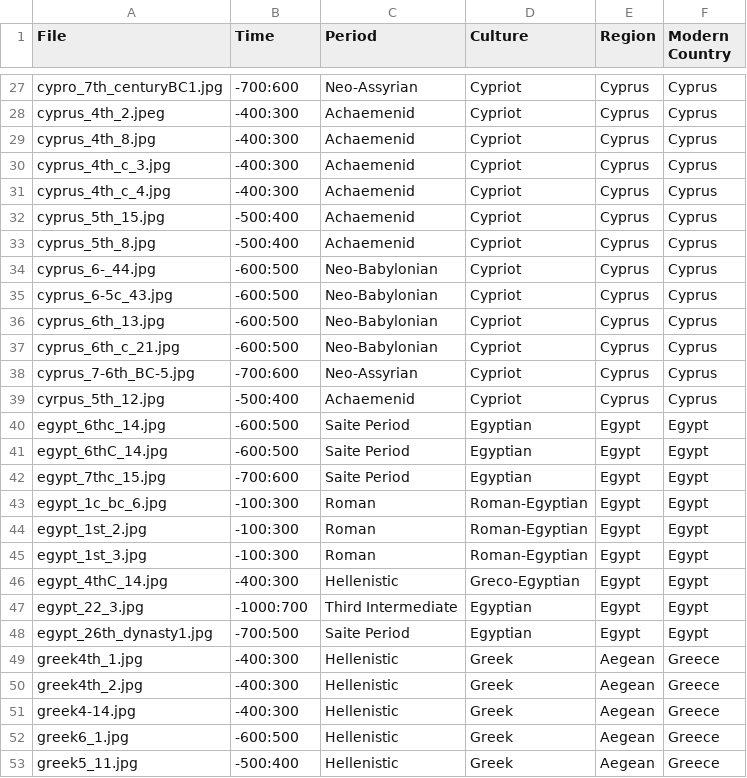
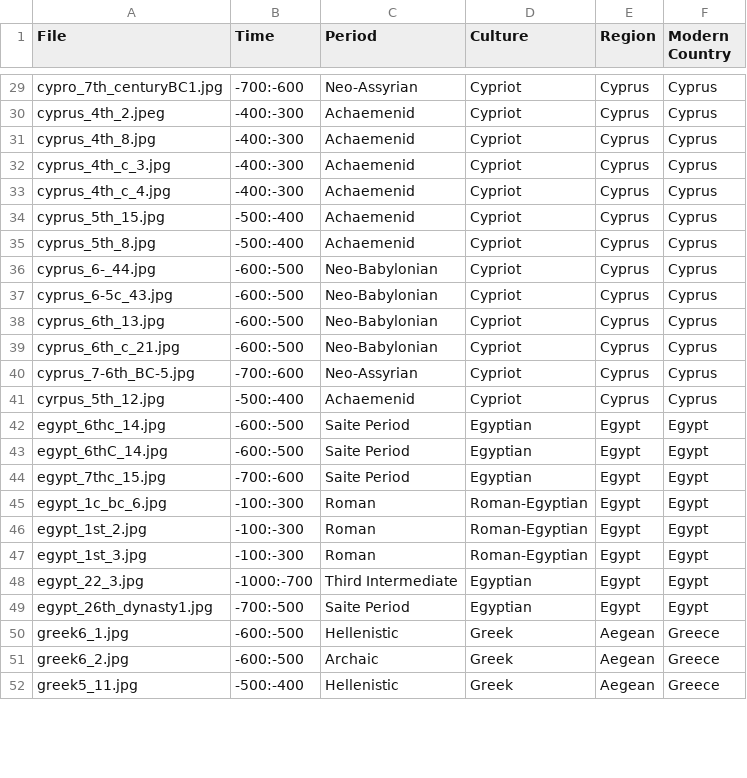
Before and after one commit to maltaweel/ImageComparison, a CSV file: 9-4/imageLink.csv, drawn as a sheet; only a part is shown, gaps mark what is left out; the diff covers the shown part only.

```diff
--- a/9-4/imageLink.csv
+++ b/9-4/imageLink.csv
@@ -27,27 +29,24 @@
-"cypro_7th_centuryBC1.jpg","-700:600","Neo-Assyrian","Cypriot","Cyprus","Cyprus"
-"cyprus_4th_2.jpeg","-400:300","Achaemenid","Cypriot","Cyprus","Cyprus"
-"cyprus_4th_8.jpg","-400:300","Achaemenid","Cypriot","Cyprus","Cyprus"
-"cyprus_4th_c_3.jpg","-400:300","Achaemenid","Cypriot","Cyprus","Cyprus"
-"cyprus_4th_c_4.jpg","-400:300","Achaemenid","Cypriot","Cyprus","Cyprus"
-"cyprus_5th_15.jpg","-500:400","Achaemenid","Cypriot","Cyprus","Cyprus"
-"cyprus_5th_8.jpg","-500:400","Achaemenid","Cypriot","Cyprus","Cyprus"
-"cyprus_6-_44.jpg","-600:500","Neo-Babylonian","Cypriot","Cyprus","Cyprus"
-"cyprus_6-5c_43.jpg","-600:500","Neo-Babylonian","Cypriot","Cyprus","Cyprus"
-"cyprus_6th_13.jpg","-600:500","Neo-Babylonian","Cypriot","Cyprus","Cyprus"
-"cyprus_6th_c_21.jpg","-600:500","Neo-Babylonian","Cypriot","Cyprus","Cyprus"
-"cyprus_7-6th_BC-5.jpg","-700:600","Neo-Assyrian","Cypriot","Cyprus","Cyprus"
-"cyrpus_5th_12.jpg","-500:400","Achaemenid","Cypriot","Cyprus","Cyprus"
-"egypt_6thc_14.jpg","-600:500","Saite Period","Egyptian","Egypt","Egypt"
-"egypt_6thC_14.jpg","-600:500","Saite Period","Egyptian","Egypt","Egypt"
-"egypt_7thc_15.jpg","-700:600","Saite Period","Egyptian","Egypt","Egypt"
-"egypt_1c_bc_6.jpg","-100:300","Roman","Roman-Egyptian","Egypt","Egypt"
-"egypt_1st_2.jpg","-100:300","Roman","Roman-Egyptian","Egypt","Egypt"
-"egypt_1st_3.jpg","-100:300","Roman","Roman-Egyptian","Egypt","Egypt"
-"egypt_4thC_14.jpg","-400:300","Hellenistic","Greco-Egyptian","Egypt","Egypt"
-"egypt_22_3.jpg","-1000:700","Third Intermediate","Egyptian","Egypt","Egypt"
-"egypt_26th_dynasty1.jpg","-700:500","Saite Period","Egyptian","Egypt","Egypt"
-"greek4th_1.jpg","-400:300","Hellenistic","Greek","Aegean","Greece"
-"greek4th_2.jpg","-400:300","Hellenistic","Greek","Aegean","Greece"
-"greek4-14.jpg","-400:300","Hellenistic","Greek","Aegean","Greece"
-"greek6_1.jpg","-600:500","Hellenistic","Greek","Aegean","Greece"
-"greek5_11.jpg","-500:400","Hellenistic","Greek","Aegean","Greece"
+"cypro_7th_centuryBC1.jpg","-700:-600","Neo-Assyrian","Cypriot","Cyprus","Cyprus"
+"cyprus_4th_2.jpeg","-400:-300","Achaemenid","Cypriot","Cyprus","Cyprus"
+"cyprus_4th_8.jpg","-400:-300","Achaemenid","Cypriot","Cyprus","Cyprus"
+"cyprus_4th_c_3.jpg","-400:-300","Achaemenid","Cypriot","Cyprus","Cyprus"
+"cyprus_4th_c_4.jpg","-400:-300","Achaemenid","Cypriot","Cyprus","Cyprus"
+"cyprus_5th_15.jpg","-500:-400","Achaemenid","Cypriot","Cyprus","Cyprus"
+"cyprus_5th_8.jpg","-500:-400","Achaemenid","Cypriot","Cyprus","Cyprus"
+"cyprus_6-_44.jpg","-600:-500","Neo-Babylonian","Cypriot","Cyprus","Cyprus"
+"cyprus_6-5c_43.jpg","-600:-500","Neo-Babylonian","Cypriot","Cyprus","Cyprus"
+"cyprus_6th_13.jpg","-600:-500","Neo-Babylonian","Cypriot","Cyprus","Cyprus"
+"cyprus_6th_c_21.jpg","-600:-500","Neo-Babylonian","Cypriot","Cyprus","Cyprus"
+"cyprus_7-6th_BC-5.jpg","-700:-600","Neo-Assyrian","Cypriot","Cyprus","Cyprus"
+"cyrpus_5th_12.jpg","-500:-400","Achaemenid","Cypriot","Cyprus","Cyprus"
+"egypt_6thc_14.jpg","-600:-500","Saite Period","Egyptian","Egypt","Egypt"
+"egypt_6thC_14.jpg","-600:-500","Saite Period","Egyptian","Egypt","Egypt"
+"egypt_7thc_15.jpg","-700:-600","Saite Period","Egyptian","Egypt","Egypt"
+"egypt_1c_bc_6.jpg","-100:-300","Roman","Roman-Egyptian","Egypt","Egypt"
+"egypt_1st_2.jpg","-100:-300","Roman","Roman-Egyptian","Egypt","Egypt"
+"egypt_1st_3.jpg","-100:-300","Roman","Roman-Egyptian","Egypt","Egypt"
+"egypt_22_3.jpg","-1000:-700","Third Intermediate","Egyptian","Egypt","Egypt"
+"egypt_26th_dynasty1.jpg","-700:-500","Saite Period","Egyptian","Egypt","Egypt"
+"greek6_1.jpg","-600:-500","Hellenistic","Greek","Aegean","Greece"
+"greek6_2.jpg","-600:-500","Archaic","Greek","Aegean","Greece"
+"greek5_11.jpg","-500:-400","Hellenistic","Greek","Aegean","Greece"
```
Also changed, not shown: 3 added rows, 2 removed rows and 49 edited cells elsewhere in this file, image_data/imageLink.csv, network_output/network.csv, 29 other files.
